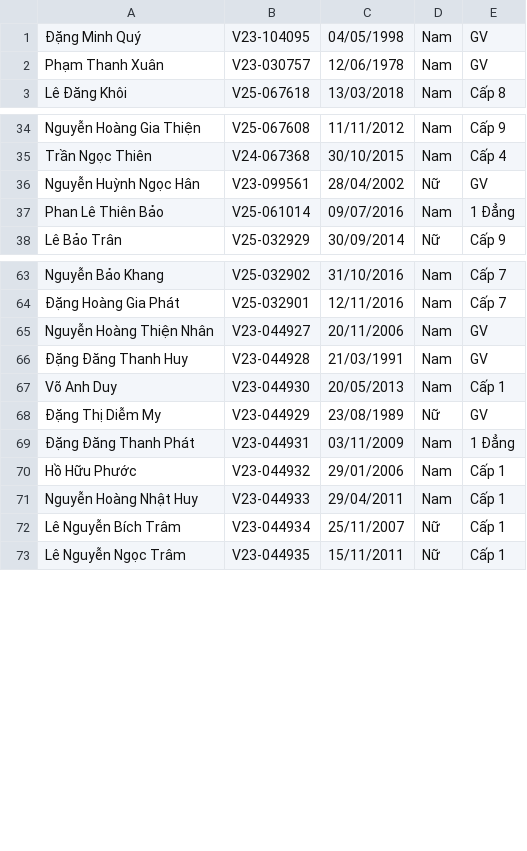
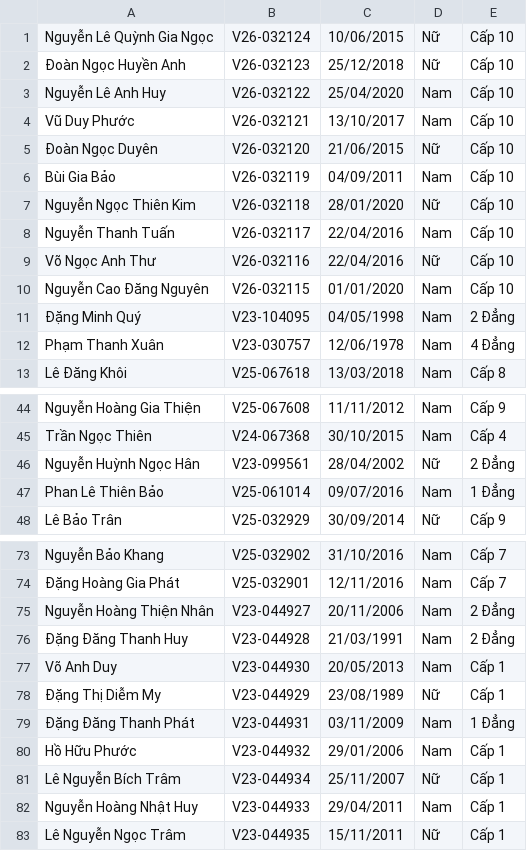
Before and after one commit to nhanhoang034/LopVo, a CSV file: data.csv, drawn as a sheet; only a part is shown, gaps mark what is left out; the diff covers the shown part only.

Commit message:
Add files via upload

```diff
--- a/data.csv
+++ b/data.csv
@@ -1,3 +1,13 @@
-Đặng Minh Quý,V23-104095,04/05/1998,Nam,GV
-Phạm Thanh Xuân,V23-030757,12/06/1978,Nam,GV
+Nguyễn Lê Quỳnh Gia Ngọc,V26-032124,10/06/2015,Nữ,Cấp 10
+Đoàn Ngọc Huyền Anh,V26-032123,25/12/2018,Nữ,Cấp 10
+Nguyễn Lê Anh Huy,V26-032122,25/04/2020,Nam,Cấp 10
+Vũ Duy Phước,V26-032121,13/10/2017,Nam,Cấp 10
+Đoàn Ngọc Duyên,V26-032120,21/06/2015,Nữ,Cấp 10
+Bùi Gia Bảo,V26-032119,04/09/2011,Nam,Cấp 10
+Nguyễn Ngọc Thiên Kim,V26-032118,28/01/2020,Nữ,Cấp 10
+Nguyễn Thanh Tuấn,V26-032117,22/04/2016,Nam,Cấp 10
+Võ Ngọc Anh Thư,V26-032116,22/04/2016,Nữ,Cấp 10
+Nguyễn Cao Đăng Nguyên,V26-032115,01/01/2020,Nam,Cấp 10
+Đặng Minh Quý,V23-104095,04/05/1998,Nam,2 Đẳng
+Phạm Thanh Xuân,V23-030757,12/06/1978,Nam,4 Đẳng
 Lê Đăng Khôi,V25-067618,13/03/2018,Nam,Cấp 8
@@ -35,3 +45,3 @@ Nguyễn Hoàng Gia Thiện,V25-067608,11/11/2012,Nam,Cấp 9
 Trần Ngọc Thiên,V24-067368,30/10/2015,Nam,Cấp 4
-Nguyễn Huỳnh Ngọc Hân,V23-099561,28/04/2002,Nữ,GV
+Nguyễn Huỳnh Ngọc Hân,V23-099561,28/04/2002,Nữ,2 Đẳng
 Phan Lê Thiên Bảo,V25-061014,09/07/2016,Nam,1 Đẳng
@@ -64,10 +74,10 @@ Nguyễn Bảo Khang,V25-032902,31/10/2016,Nam,Cấp 7
 Đặng Hoàng Gia Phát,V25-032901,12/11/2016,Nam,Cấp 7
-Nguyễn Hoàng Thiện Nhân,V23-044927,20/11/2006,Nam,GV
-Đặng Đăng Thanh Huy,V23-044928,21/03/1991,Nam,GV
+Nguyễn Hoàng Thiện Nhân,V23-044927,20/11/2006,Nam,2 Đẳng
+Đặng Đăng Thanh Huy,V23-044928,21/03/1991,Nam,2 Đẳng
 Võ Anh Duy,V23-044930,20/05/2013,Nam,Cấp 1
-Đặng Thị Diễm My,V23-044929,23/08/1989,Nữ,GV
+Đặng Thị Diễm My,V23-044929,23/08/1989,Nữ,Cấp 1
 Đặng Đăng Thanh Phát,V23-044931,03/11/2009,Nam,1 Đẳng
 Hồ Hữu Phước,V23-044932,29/01/2006,Nam,Cấp 1
+Lê Nguyễn Bích Trâm,V23-044934,25/11/2007,Nữ,Cấp 1
 Nguyễn Hoàng Nhật Huy,V23-044933,29/04/2011,Nam,Cấp 1
-Lê Nguyễn Bích Trâm,V23-044934,25/11/2007,Nữ,Cấp 1
 Lê Nguyễn Ngọc Trâm,V23-044935,15/11/2011,Nữ,Cấp 1
```
Also changed, not shown: 42 moved rows elsewhere in this file.
